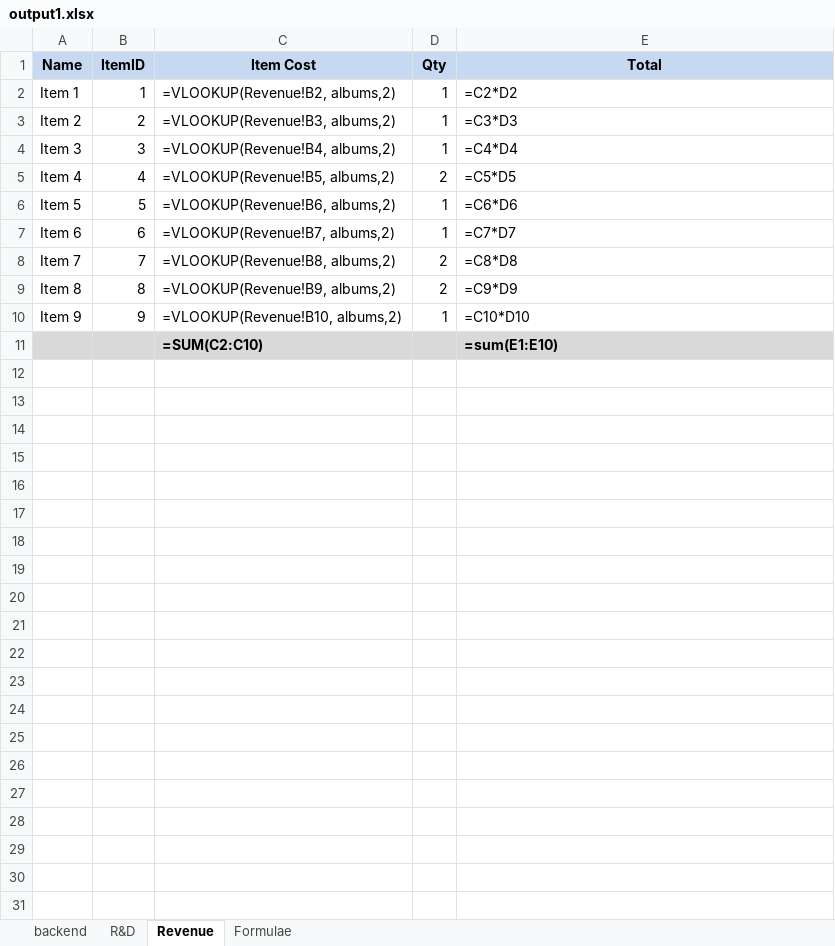
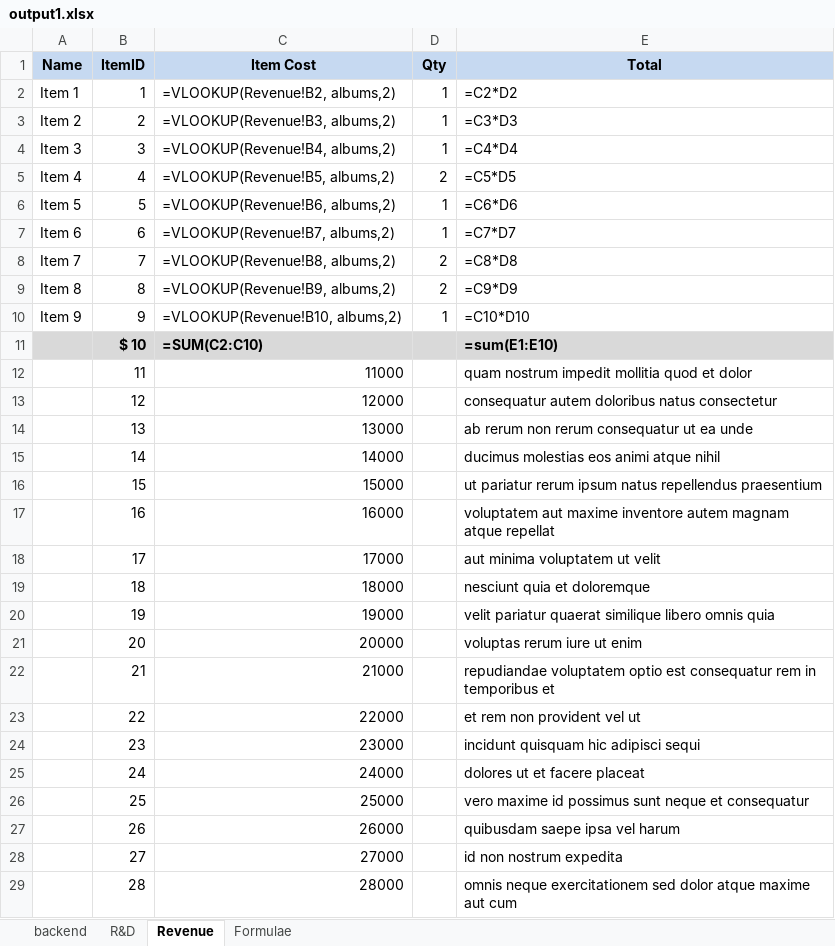
Before and after one commit to dev-shrikanth/xlAutomation, an Excel workbook: output1.xlsx, sheet Revenue, drawn as a sheet; only a part is shown; values as stored, in another font and other column widths than the file's, no borders; formulas without a stored value are shown as written; charts and pictures not drawn; the diff covers the shown part only; the diff names each change by its address in the sheet, - before the commit and + after, or states it on an @@ line.

```diff
--- a/output1.xlsx (sheet Revenue)
+++ b/output1.xlsx (sheet Revenue)
-B11 (ItemID): (empty)
+B11 (ItemID): $ 10
+row 12:  | 11 | 11000 |  | quam nostrum impedit mollitia quod et dolor
+row 13:  | 12 | 12000 |  | consequatur autem doloribus natus consectetur
+row 14:  | 13 | 13000 |  | ab rerum non rerum consequatur ut ea unde
+row 15:  | 14 | 14000 |  | ducimus molestias eos animi atque nihil
+row 16:  | 15 | 15000 |  | ut pariatur rerum ipsum natus repellendus praesentium
+row 17:  | 16 | 16000 |  | voluptatem aut maxime inventore autem magnam atque repellat
+row 18:  | 17 | 17000 |  | aut minima voluptatem ut velit
+row 19:  | 18 | 18000 |  | nesciunt quia et doloremque
+row 20:  | 19 | 19000 |  | velit pariatur quaerat similique libero omnis quia
+row 21:  | 20 | 20000 |  | voluptas rerum iure ut enim
+row 22:  | 21 | 21000 |  | repudiandae voluptatem optio est consequatur rem in temporibus et
+row 23:  | 22 | 22000 |  | et rem non provident vel ut
+row 24:  | 23 | 23000 |  | incidunt quisquam hic adipisci sequi
+row 25:  | 24 | 24000 |  | dolores ut et facere placeat
+row 26:  | 25 | 25000 |  | vero maxime id possimus sunt neque et consequatur
+row 27:  | 26 | 26000 |  | quibusdam saepe ipsa vel harum
+row 28:  | 27 | 27000 |  | id non nostrum expedita
+row 29:  | 28 | 28000 |  | omnis neque exercitationem sed dolor atque maxime aut cum
```
Also changed, not shown: 71 added rows elsewhere in this sheet, sheet backend, charts or pictures, output.xlsx, 2 other files.
